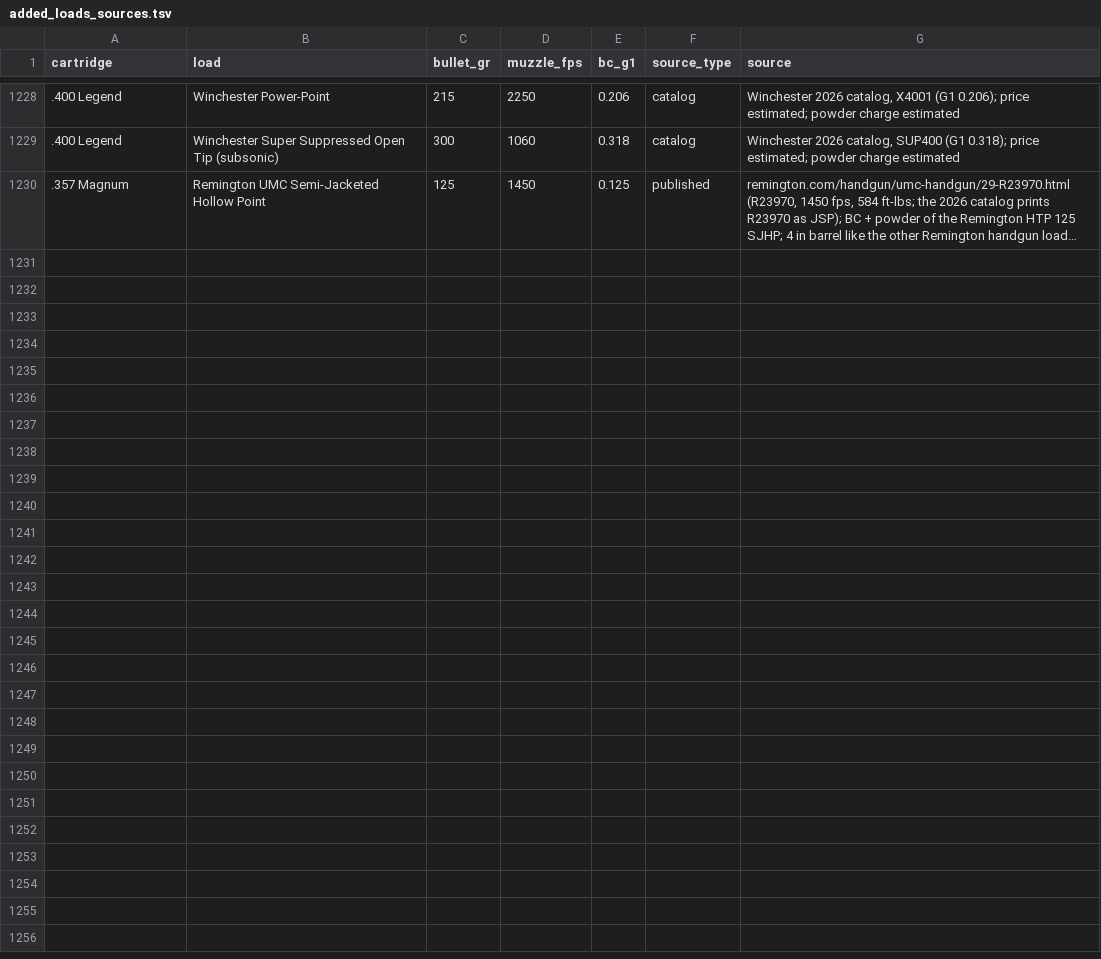
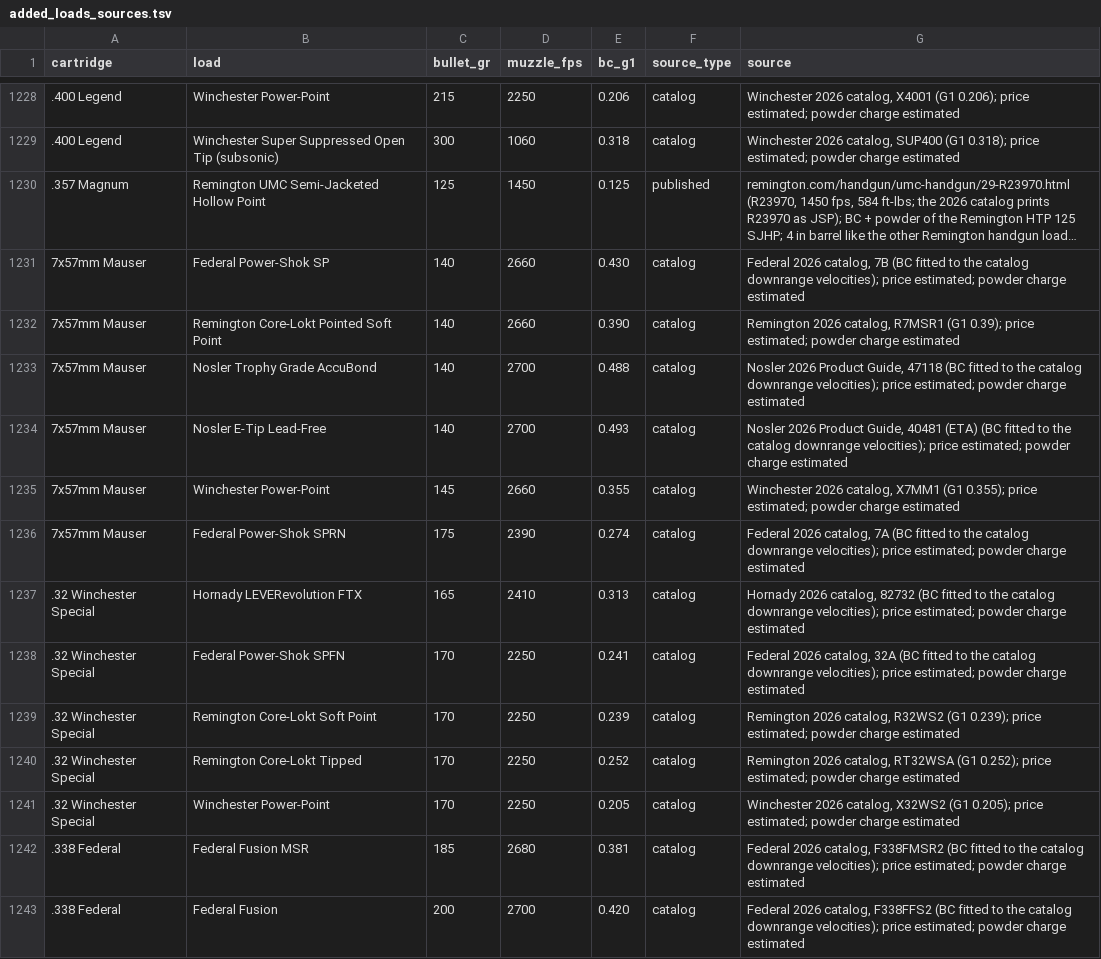
Before and after one commit to mrakz03/Load-Lore, a TSV file: research/added_loads_sources.tsv, drawn as a sheet; only a part is shown, gaps mark what is left out; long unchanged cells end in …; the diff covers the shown part only; the diff names each change by its address in the sheet, - before the commit and + after, or states it on an @@ line.

```diff
--- a/research/added_loads_sources.tsv
+++ b/research/added_loads_sources.tsv
+row 1231: 7x57mm Mauser | Federal Power-Shok SP | 140 | 2660 | 0.430 | catalog | Federal 2026 catalog, 7B (BC fitted to the catalog downrange velocities); price estimated; powder charge estimated
+row 1232: 7x57mm Mauser | Remington Core-Lokt Pointed Soft Point | 140 | 2660 | 0.390 | catalog | Remington 2026 catalog, R7MSR1 (G1 0.39); price estimated; powder charge estimated
+row 1233: 7x57mm Mauser | Nosler Trophy Grade AccuBond | 140 | 2700 | 0.488 | catalog | Nosler 2026 Product Guide, 47118 (BC fitted to the catalog downrange velocities); price estimated; powder charge estimated
+row 1234: 7x57mm Mauser | Nosler E-Tip Lead-Free | 140 | 2700 | 0.493 | catalog | Nosler 2026 Product Guide, 40481 (ETA) (BC fitted to the catalog downrange velocities); price estimated; powder charge estimated
+row 1235: 7x57mm Mauser | Winchester Power-Point | 145 | 2660 | 0.355 | catalog | Winchester 2026 catalog, X7MM1 (G1 0.355); price estimated; powder charge estimated
+row 1236: 7x57mm Mauser | Federal Power-Shok SPRN | 175 | 2390 | 0.274 | catalog | Federal 2026 catalog, 7A (BC fitted to the catalog downrange velocities); price estimated; powder charge estimated
+row 1237: .32 Winchester Special | Hornady LEVERevolution FTX | 165 | 2410 | 0.313 | catalog | Hornady 2026 catalog, 82732 (BC fitted to the catalog downrange velocities); price estimated; powder charge estimated
+row 1238: .32 Winchester Special | Federal Power-Shok SPFN | 170 | 2250 | 0.241 | catalog | Federal 2026 catalog, 32A (BC fitted to the catalog downrange velocities); price estimated; powder charge estimated
+row 1239: .32 Winchester Special | Remington Core-Lokt Soft Point | 170 | 2250 | 0.239 | catalog | Remington 2026 catalog, R32WS2 (G1 0.239); price estimated; powder charge estimated
+row 1240: .32 Winchester Special | Remington Core-Lokt Tipped | 170 | 2250 | 0.252 | catalog | Remington 2026 catalog, RT32WSA (G1 0.252); price estimated; powder charge estimated
+row 1241: .32 Winchester Special | Winchester Power-Point | 170 | 2250 | 0.205 | catalog | Winchester 2026 catalog, X32WS2 (G1 0.205); price estimated; powder charge estimated
+row 1242: .338 Federal | Federal Fusion MSR | 185 | 2680 | 0.381 | catalog | Federal 2026 catalog, F338FMSR2 (BC fitted to the catalog downrange velocities); price estimated; powder charge estimated
+row 1243: .338 Federal | Federal Fusion | 200 | 2700 | 0.420 | catalog | Federal 2026 catalog, F338FFS2 (BC fitted to the catalog downrange velocities); price estimated; powder charge estimated
```
Also changed, not shown: 12 added rows elsewhere in this file, data/loads_centerfire_rifle.csv, data/loads_handgun.csv, 2 other files.
